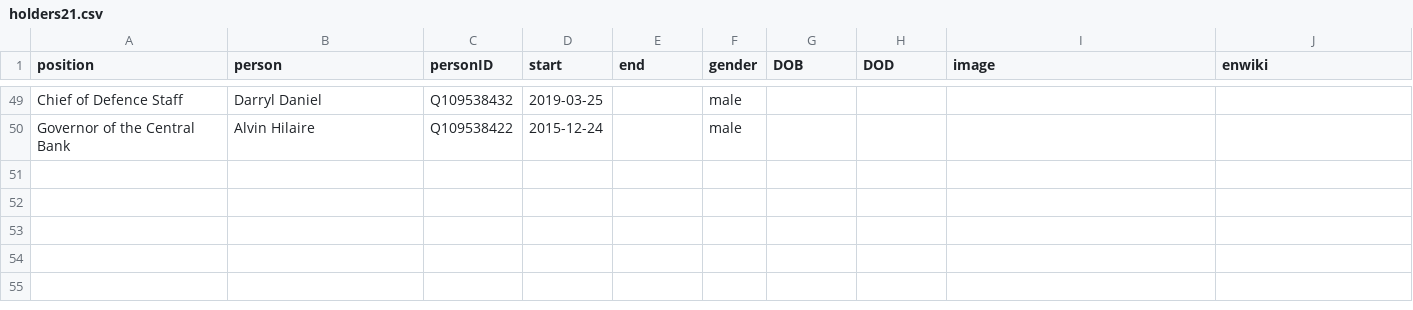
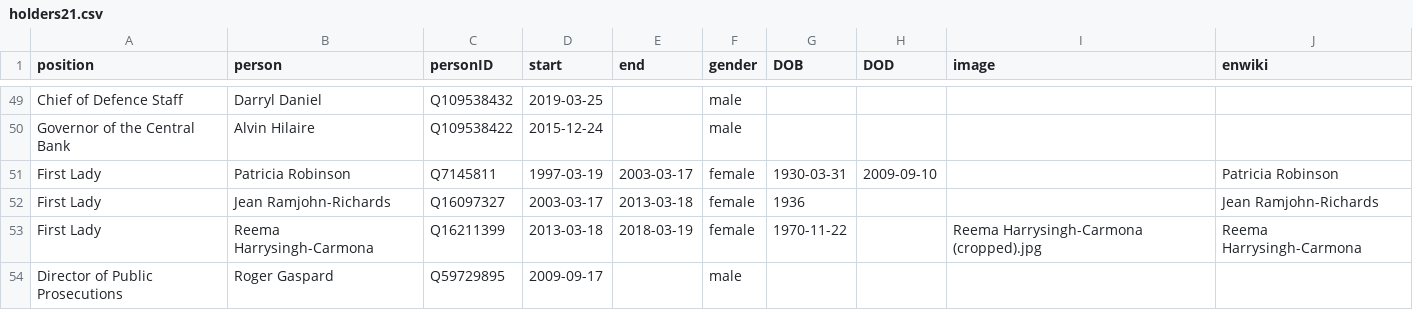
Before and after one commit to every-politician-scrapers/trinidad-and-tobago-cabinet, a CSV file: html/holders21.csv, drawn as a sheet; only a part is shown, gaps mark what is left out; the diff names each change by its address in the sheet, - before the commit and + after, or states it on an @@ line.

```diff
--- a/html/holders21.csv
+++ b/html/holders21.csv
+row 51: First Lady | Patricia Robinson | Q7145811 | 1997-03-19 | 2003-03-17 | female | 1930-03-31 | 2009-09-10 |  | Patricia Robinson
+row 52: First Lady | Jean Ramjohn-Richards | Q16097327 | 2003-03-17 | 2013-03-18 | female | 1936 |  |  | Jean Ramjohn-Richards
+row 53: First Lady | Reema Harrysingh-Carmona | Q16211399 | 2013-03-18 | 2018-03-19 | female | 1970-11-22 |  | Reema Harrysingh-Carmona (cropped).jpg | Reema Harrysingh-Carmona
+row 54: Director of Public Prosecutions | Roger Gaspard | Q59729895 | 2009-09-17 |  | male
```
Also changed, not shown: html/legislators.csv.
